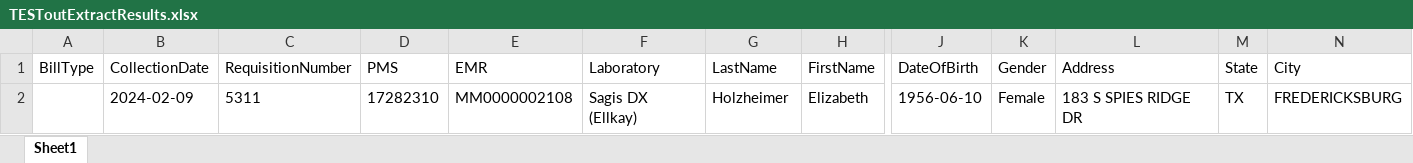
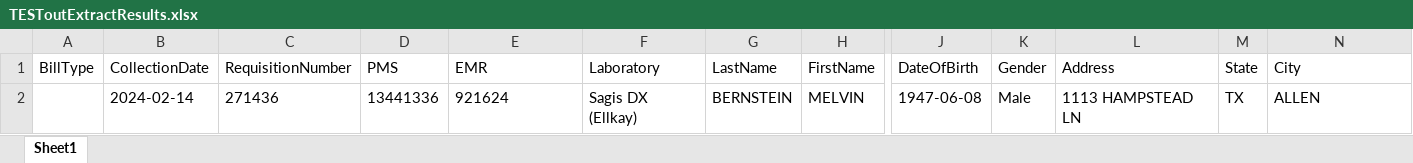
Before and after one commit to Dsellers4131/RPA-Projects, an Excel workbook: TESToutExtractResults.xlsx, sheet Sheet1, drawn as a sheet; only a part is shown, gaps mark what is left out; values as stored, in another font and other column widths than the file's, no borders; removed rows and columns are numbered as before the commit, all else as after; rows hold the shown columns only; the diff names each change by its address in the sheet, - before the commit and + after, or states it on an @@ line.

```diff
--- a/TESToutExtractResults.xlsx (sheet Sheet1)
+++ b/TESToutExtractResults.xlsx (sheet Sheet1)
-row 2:  | 2024-02-09 | 5311 | 17282310 | MM0000002108 | Sagis DX (Ellkay) | Holzheimer | Elizabeth | 1956-06-10 | Female | 183 S SPIES RIDGE DR | TX | FREDERICKSBURG
+row 2:  | 2024-02-14 | 271436 | 13441336 | 921624 | Sagis DX (Ellkay) | BERNSTEIN | MELVIN | 1947-06-08 | Male | 1113 HAMPSTEAD LN | TX | ALLEN
```
Also changed, not shown: 5 other files.
